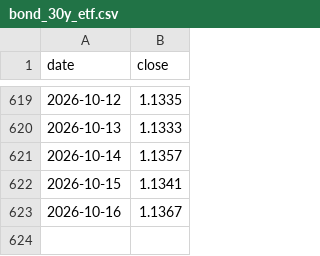
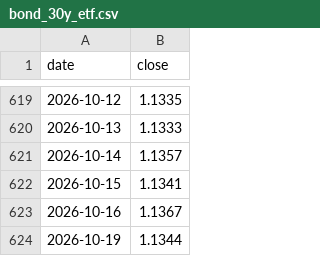
Before and after one commit to feiroy/all-weather-portfolio, a CSV file: data/bond_30y_etf.csv, drawn as a sheet; only a part is shown, gaps mark what is left out; the diff names each change by its address in the sheet, - before the commit and + after, or states it on an @@ line.

```diff
--- a/data/bond_30y_etf.csv
+++ b/data/bond_30y_etf.csv
+row 624: 2026-10-19 | 1.1344
```
Also changed, not shown: data/gold.csv, data/hs300_idx.csv, 29 other files.
